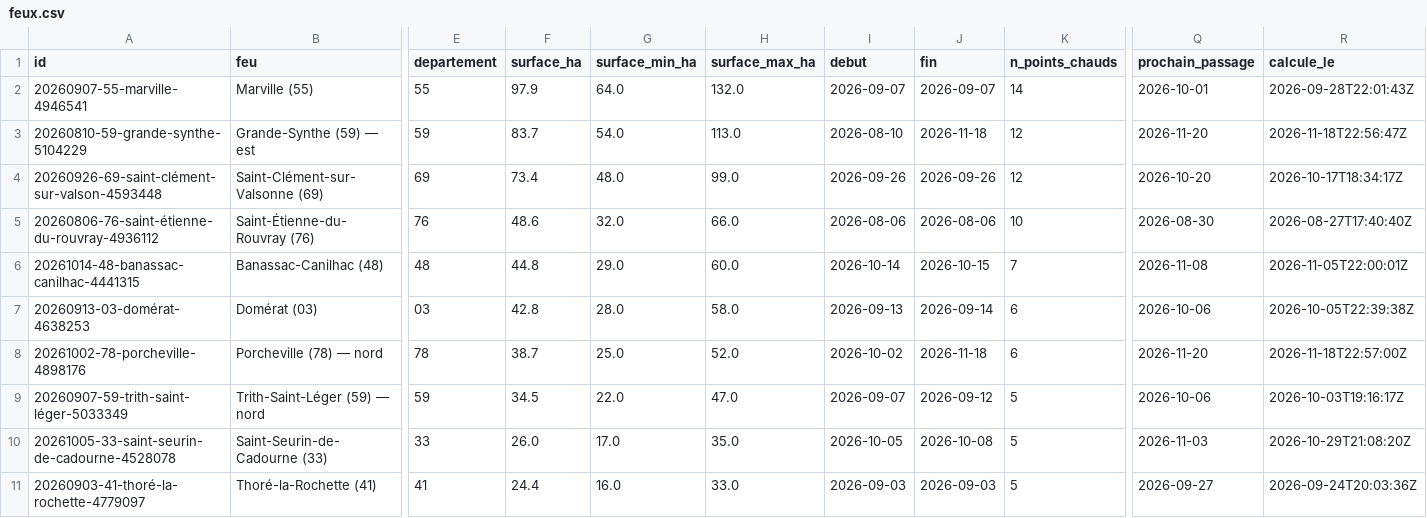
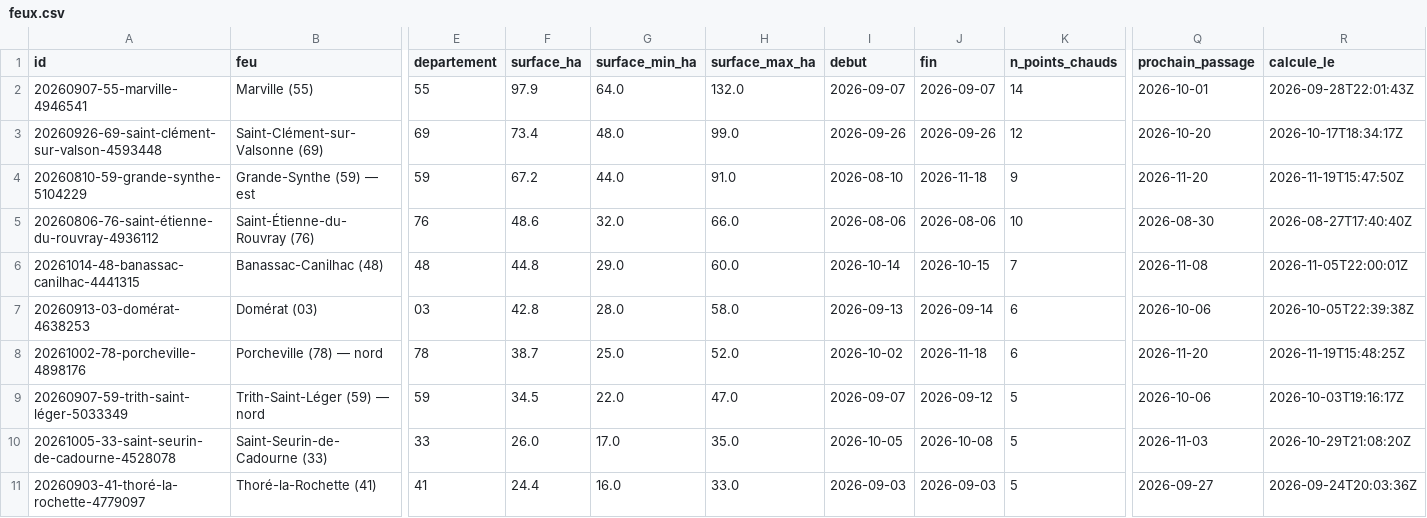
Before and after one commit to r0bp3nguin/brulis, a CSV file: site/data/feux.csv, drawn as a sheet; only a part is shown, gaps mark what is left out; removed rows and columns are numbered as before the commit, all else as after; rows hold the shown columns only; the diff names each change by its address in the sheet, - before the commit and + after, or states it on an @@ line.

```diff
--- a/site/data/feux.csv
+++ b/site/data/feux.csv
-row 3: 20260810-59-grande-synthe-5104229 | Grande-Synthe (59) — est | 59 | 83.7 | 54.0 | 113.0 | 2026-08-10 | 2026-11-18 | 12 | 2026-11-20 | 2026-11-18T22:56:47Z
+row 4: 20260810-59-grande-synthe-5104229 | Grande-Synthe (59) — est | 59 | 67.2 | 44.0 | 91.0 | 2026-08-10 | 2026-11-18 | 9 | 2026-11-20 | 2026-11-19T15:47:50Z
-R8 (calcule_le): 2026-11-18T22:57:00Z
+R8 (calcule_le): 2026-11-19T15:48:25Z
```
Also changed, not shown: 10 other files.
